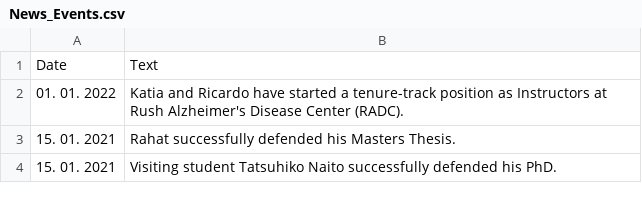
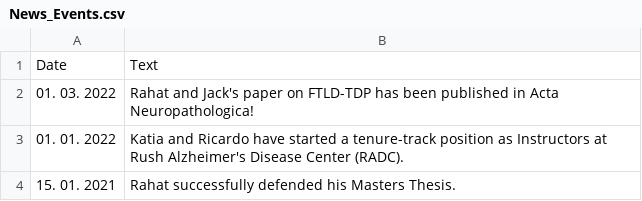
Before and after one commit to RajLabMSSM/RajLab_website, a CSV file: documents/News_Events.csv, drawn as a sheet; only a part is shown; the shorter side is filled out with more unchanged rows; the diff names each change by its address in the sheet, - before the commit and + after, or states it on an @@ line.

```diff
--- a/documents/News_Events.csv
+++ b/documents/News_Events.csv
+row 2: 01. 03. 2022 | Rahat and Jack's paper on FTLD-TDP has been published in Acta Neuropathologica!
```
Also changed, not shown: documents/Publications.csv, documents/Team.csv.
